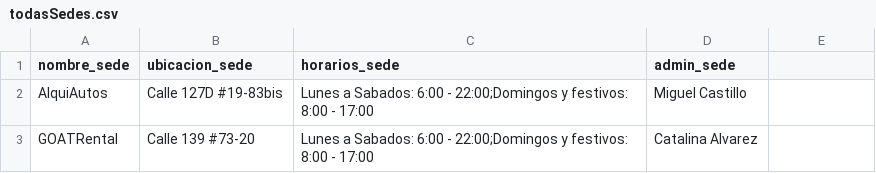
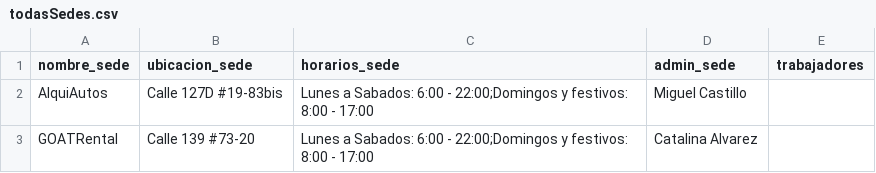
Before and after one commit to Grupo-Alv-Ara-Cas/Proyecto1, a CSV file: Entrega 3/AlquiGOAT/data/todasSedes.csv, drawn as a sheet.

```diff
--- a/Entrega 3/AlquiGOAT/data/todasSedes.csv
+++ b/Entrega 3/AlquiGOAT/data/todasSedes.csv
@@ -1,2 +1,2 @@
-nombre_sede,ubicacion_sede,horarios_sede,admin_sede
+nombre_sede,ubicacion_sede,horarios_sede,admin_sede,trabajadores
 AlquiAutos,Calle 127D #19-83bis,Lunes a Sabados: 6:00 - 22:00;Domingos y festivos: 8:00 - 17:00,Miguel Castillo
```
Also changed, not shown: Entrega 3/AlquiGOAT/data/todosClientes.csv, 12 other files.
